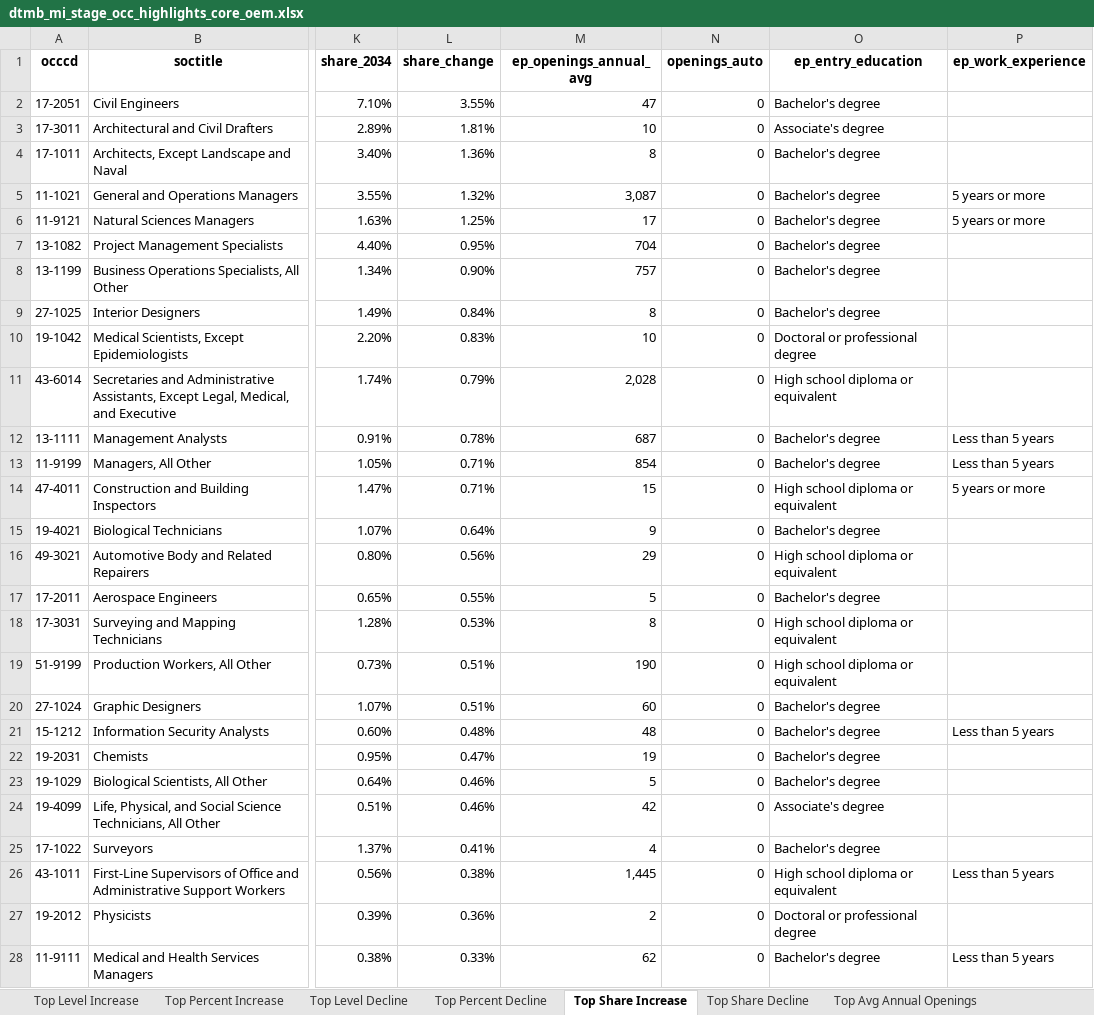
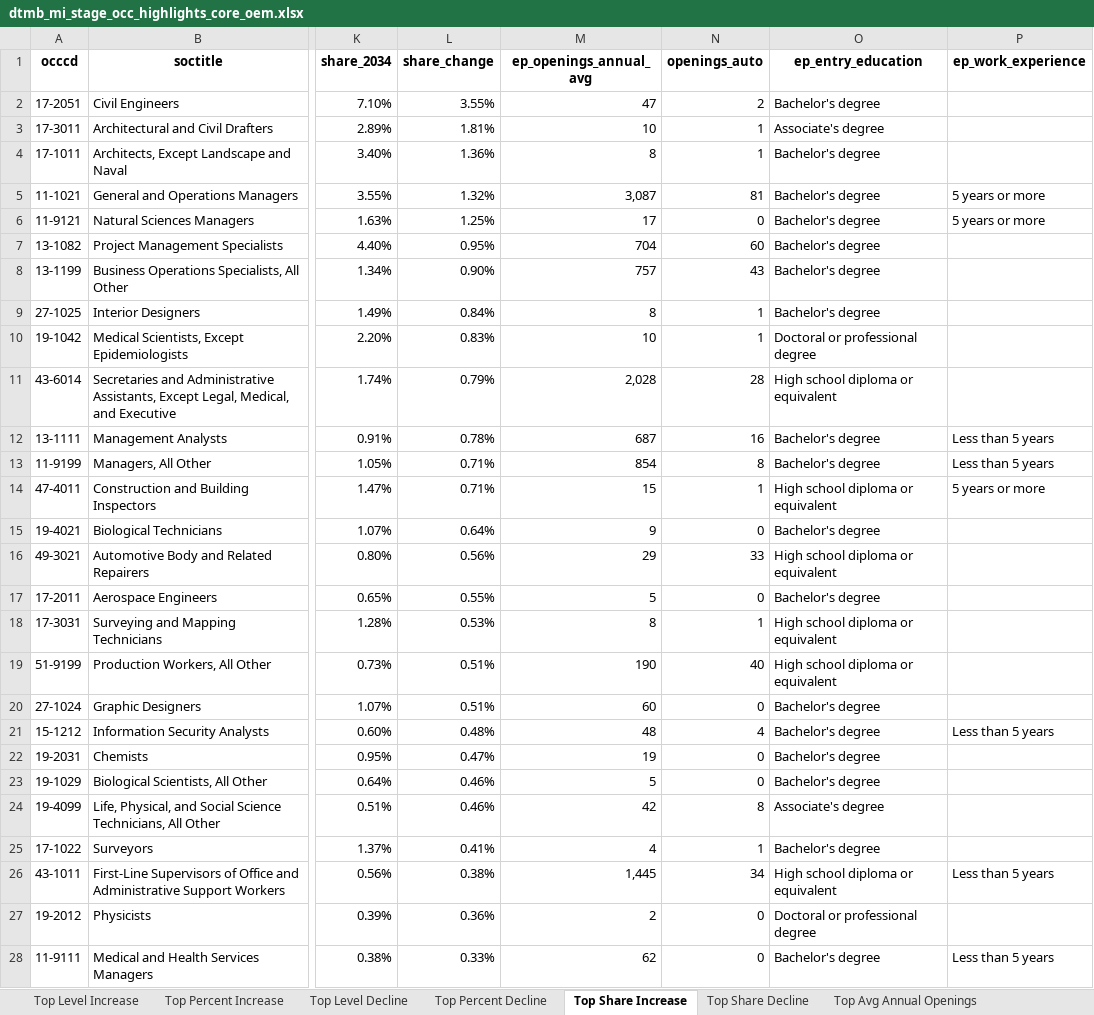
Before and after one commit to erikvasilauskas/EV-Transition-MI-Mobility, an Excel workbook: data/processed/sam_auto_dashboard_2025_Q1/custom_table_output/dtmb_mi/dtmb_mi_stage_occ_highlights_core_oem.xlsx, sheet Top Share Increase, drawn as a sheet; only a part is shown, gaps mark what is left out; values as stored, in another font and other column widths than the file's, no borders; the diff covers the shown part only; the diff names each change by its address in the sheet, - before the commit and + after, or states it on an @@ line.

```diff
--- a/data/processed/sam_auto_dashboard_2025_Q1/custom_table_output/dtmb_mi/dtmb_mi_stage_occ_highlights_core_oem.xlsx (sheet Top Share Increase)
+++ b/data/processed/sam_auto_dashboard_2025_Q1/custom_table_output/dtmb_mi/dtmb_mi_stage_occ_highlights_core_oem.xlsx (sheet Top Share Increase)
-N2 (openings_auto): 0
+N2 (openings_auto): 2
-N3:N4 (openings_auto): 0
+N3:N4 (openings_auto): 1
-N5 (openings_auto): 0
+N5 (openings_auto): 81
-N7 (openings_auto): 0
+N7 (openings_auto): 60
-N8 (openings_auto): 0
+N8 (openings_auto): 43
-N9:N10 (openings_auto): 0
+N9:N10 (openings_auto): 1
-N11 (openings_auto): 0
+N11 (openings_auto): 28
-N12 (openings_auto): 0
+N12 (openings_auto): 16
-N13 (openings_auto): 0
+N13 (openings_auto): 8
-N14 (openings_auto): 0
+N14 (openings_auto): 1
-N16 (openings_auto): 0
+N16 (openings_auto): 33
-N18 (openings_auto): 0
+N18 (openings_auto): 1
-N19 (openings_auto): 0
+N19 (openings_auto): 40
-N21 (openings_auto): 0
+N21 (openings_auto): 4
-N24 (openings_auto): 0
+N24 (openings_auto): 8
-N25 (openings_auto): 0
+N25 (openings_auto): 1
-N26 (openings_auto): 0
+N26 (openings_auto): 34
```
Also changed, not shown: 40 edited cells elsewhere in this sheet, sheet Top Avg Annual Openings, sheet Top Level Decline, sheet Top Percent Decline, sheet Top Share Decline, sheet Top Level Increase, sheet Top Percent Increase, data/processed/sam_auto_dashboard_2025_Q1/custom_table_output/dtmb_mi/dtmb_mi_stage_occ_highlights_upstream_core.xlsx, data/processed/sam_auto_dashboard_2025_Q1/custom_table_output/moodys_mi/moodys_mi_stage_occ_highlights_core_oem.xlsx, 28 other files.
